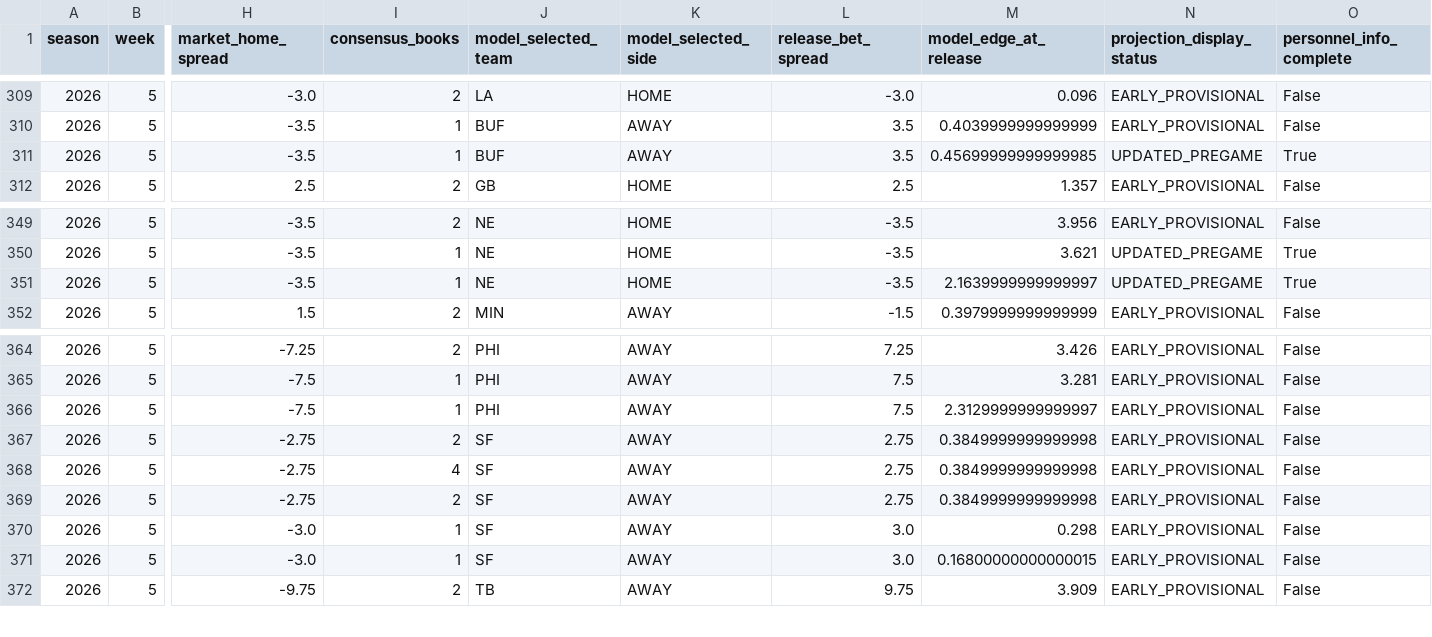
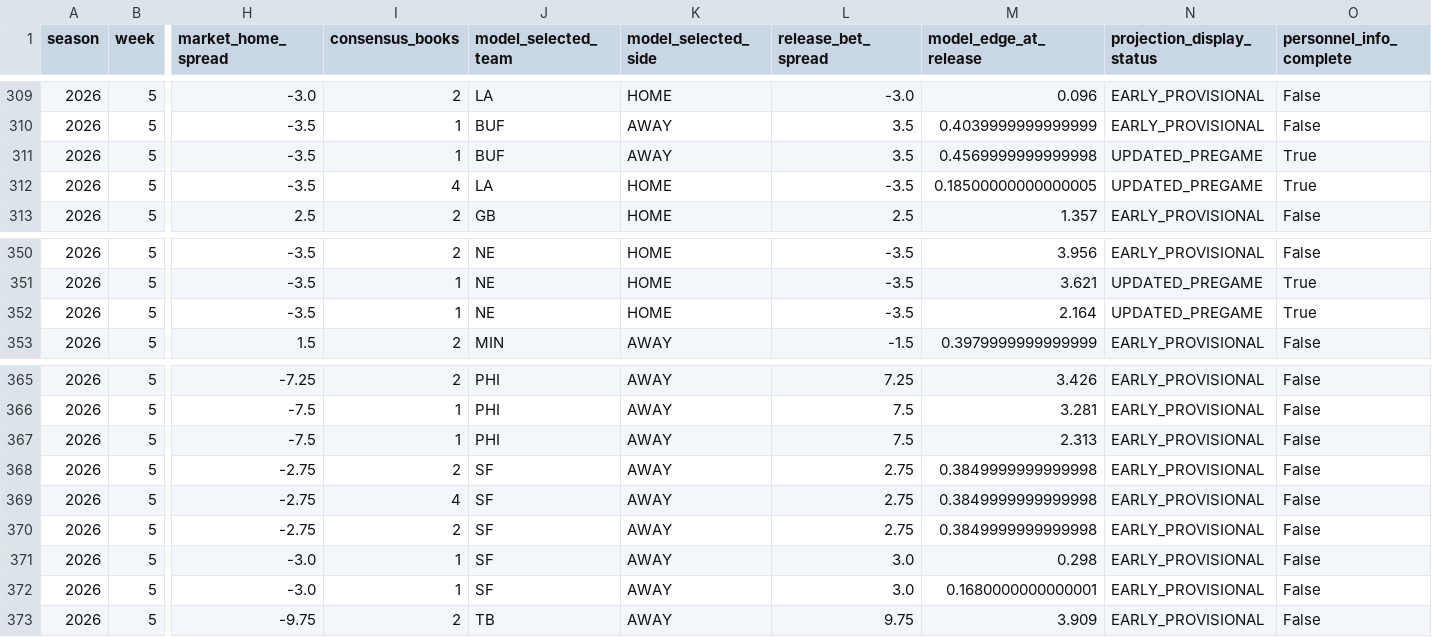
Before and after one commit to zgriesser-hue/-core-v2-nfl, a CSV file: data/tracking/projection_releases.csv, drawn as a sheet; only a part is shown, gaps mark what is left out; addresses are those after the commit; rows hold the shown columns only; the diff names each change by its address in the sheet, - before the commit and + after, or states it on an @@ line.

```diff
--- a/data/tracking/projection_releases.csv
+++ b/data/tracking/projection_releases.csv
-M311 (model_edge_at_release): 0.45699999999999985
+M311 (model_edge_at_release): 0.4569999999999998
+row 312: 2026 | 5 | -3.5 | 4 | LA | HOME | -3.5 | 0.18500000000000005 | UPDATED_PREGAME | True
-M352 (model_edge_at_release): 2.1639999999999997
+M352 (model_edge_at_release): 2.164
-M367 (model_edge_at_release): 2.3129999999999997
+M367 (model_edge_at_release): 2.313
-M372 (model_edge_at_release): 0.16800000000000015
+M372 (model_edge_at_release): 0.1680000000000001
```
Also changed, not shown: data/production/2026/week_05/candidate_projection_board.csv, data/production/2026/week_05/official_injury_report.csv, 4 other files.
